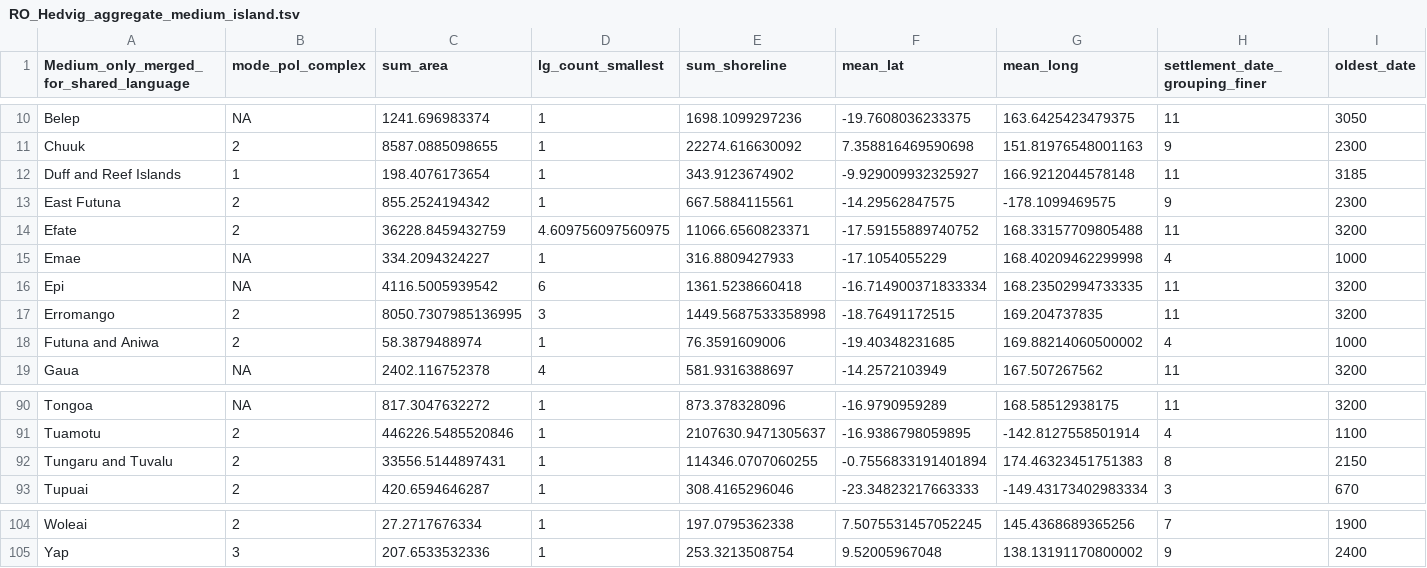
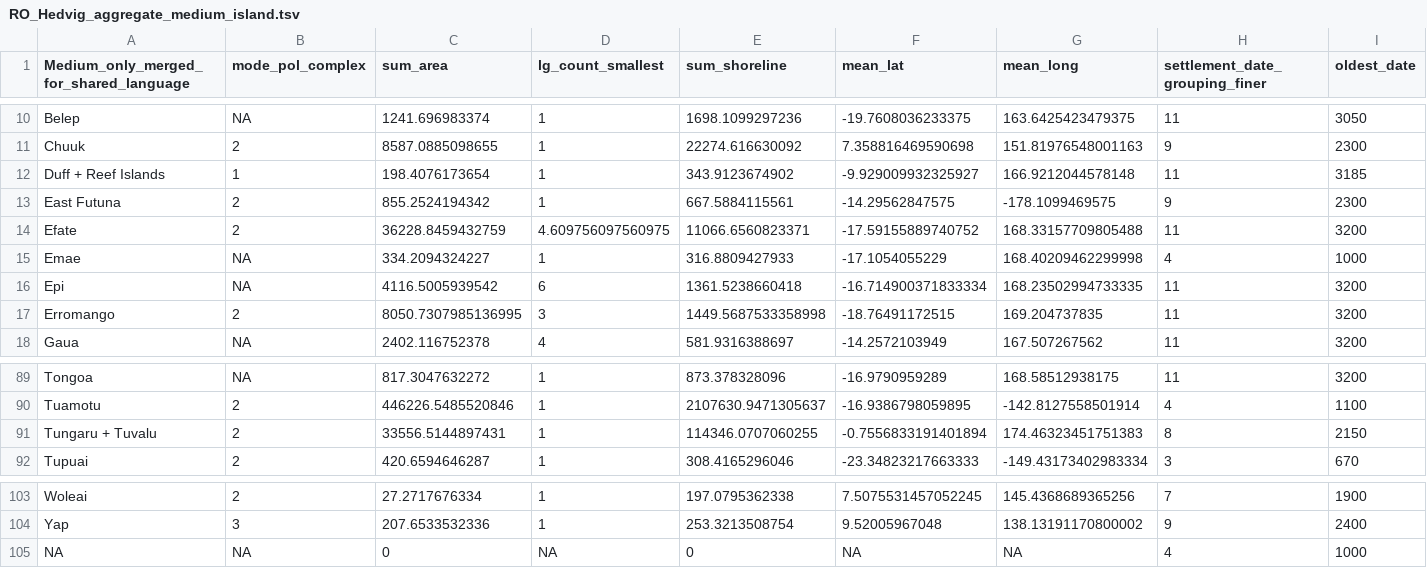
Before and after one commit to HedvigS/predicting_number_lgs_in_remote_oceania, a TSV file: code/output/processed_data/RO_Hedvig_aggregate_medium_island.tsv, drawn as a sheet; only a part is shown, gaps mark what is left out; removed rows and columns are numbered as before the commit, all else as after; rows hold the shown columns only; the diff names each change by its address in the sheet, - before the commit and + after, or states it on an @@ line.

```diff
--- a/code/output/processed_data/RO_Hedvig_aggregate_medium_island.tsv
+++ b/code/output/processed_data/RO_Hedvig_aggregate_medium_island.tsv
-A12: Duff and Reef Islands
+A12: Duff + Reef Islands
-row 18: Futuna and Aniwa | 2 | 58.3879488974 | 1 | 76.3591609006 | -19.40348231685 | 169.88214060500002 | 4 | 1000
-A91: Tungaru and Tuvalu
+A91: Tungaru + Tuvalu
+row 105: NA | NA | 0 | NA | 0 | NA | NA | 4 | 1000
```
Also changed, not shown: code/output/processed_data/RO_Hedvig_aggregate_COUNTRY_group.tsv, code/output/processed_data/RO_Hedvig_aggregate_SBZR_group.tsv, 19 other files.
